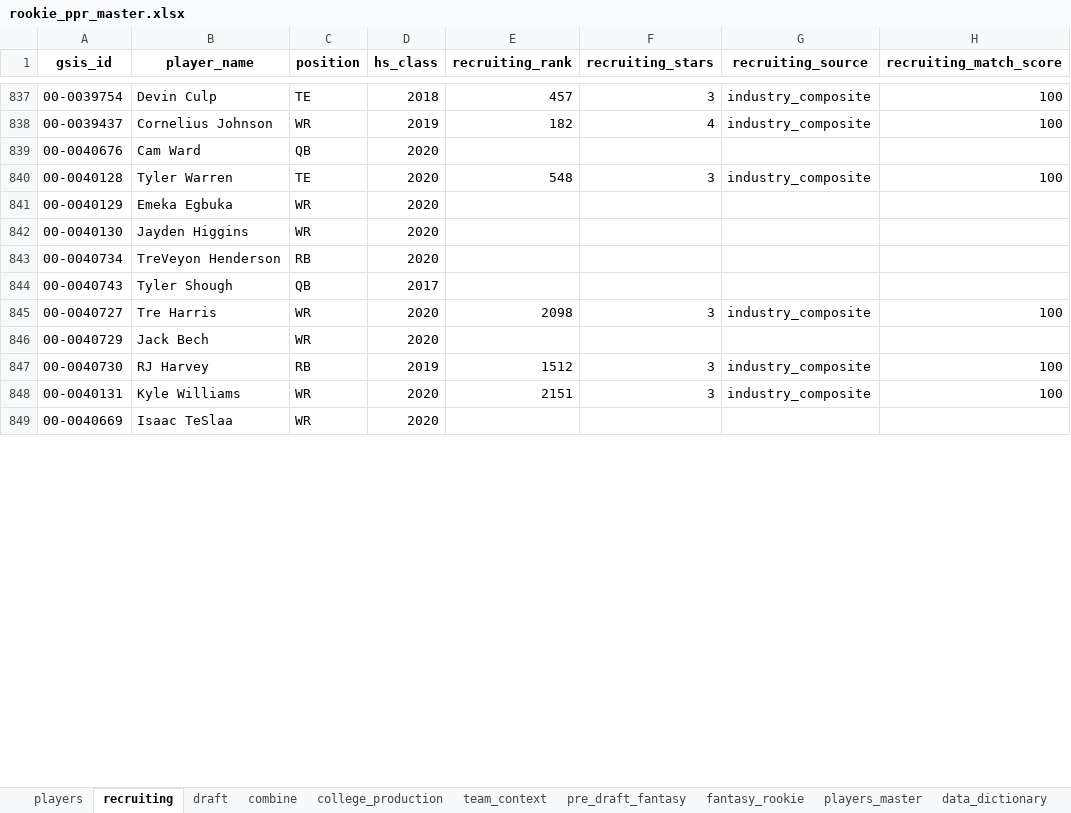
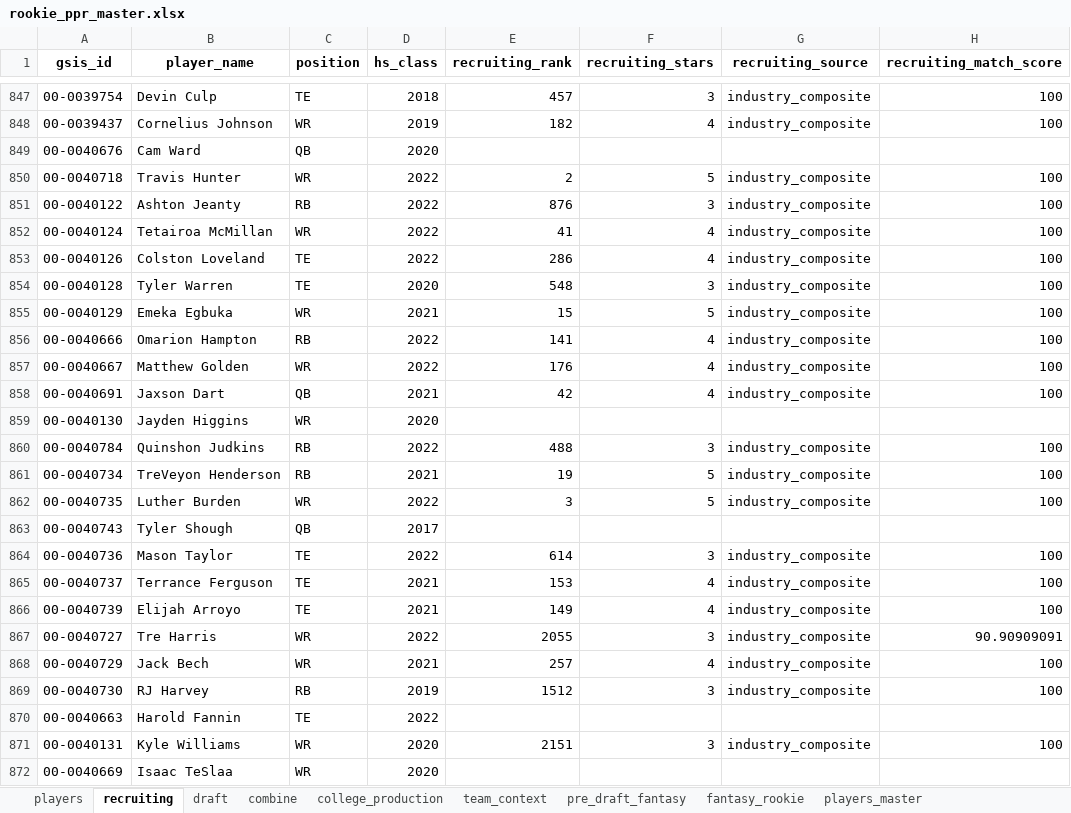
Before and after one commit to HenryKast/Capstone_Project, an Excel workbook: data/output/rookie_ppr_master.xlsx, sheet recruiting, drawn as a sheet; only a part is shown, gaps mark what is left out; values as stored, in another font and other column widths than the file's, no borders; addresses are those after the commit; the diff covers the shown part only; the diff names each change by its address in the sheet, - before the commit and + after, or states it on an @@ line.

```diff
--- a/data/output/rookie_ppr_master.xlsx (sheet recruiting)
+++ b/data/output/rookie_ppr_master.xlsx (sheet recruiting)
+row 850: 00-0040718 | Travis Hunter | WR | 2022 | 2 | 5 | industry_composite | 100
+row 851: 00-0040122 | Ashton Jeanty | RB | 2022 | 876 | 3 | industry_composite | 100
+row 852: 00-0040124 | Tetairoa McMillan | WR | 2022 | 41 | 4 | industry_composite | 100
+row 853: 00-0040126 | Colston Loveland | TE | 2022 | 286 | 4 | industry_composite | 100
-D855 (hs_class): 2020
+D855 (hs_class): 2021
-E855 (recruiting_rank): (empty)
+E855 (recruiting_rank): 15
-F855 (recruiting_stars): (empty)
+F855 (recruiting_stars): 5
-G855 (recruiting_source): (empty)
+G855 (recruiting_source): industry_composite
-H855 (recruiting_match_score): (empty)
+H855 (recruiting_match_score): 100
+row 856: 00-0040666 | Omarion Hampton | RB | 2022 | 141 | 4 | industry_composite | 100
+row 857: 00-0040667 | Matthew Golden | WR | 2022 | 176 | 4 | industry_composite | 100
+row 858: 00-0040691 | Jaxson Dart | QB | 2021 | 42 | 4 | industry_composite | 100
+row 860: 00-0040784 | Quinshon Judkins | RB | 2022 | 488 | 3 | industry_composite | 100
-D861 (hs_class): 2020
+D861 (hs_class): 2021
-E861 (recruiting_rank): (empty)
+E861 (recruiting_rank): 19
-F861 (recruiting_stars): (empty)
+F861 (recruiting_stars): 5
-G861 (recruiting_source): (empty)
+G861 (recruiting_source): industry_composite
-H861 (recruiting_match_score): (empty)
+H861 (recruiting_match_score): 100
+row 862: 00-0040735 | Luther Burden | WR | 2022 | 3 | 5 | industry_composite | 100
+row 864: 00-0040736 | Mason Taylor | TE | 2022 | 614 | 3 | industry_composite | 100
+row 865: 00-0040737 | Terrance Ferguson | TE | 2021 | 153 | 4 | industry_composite | 100
+row 866: 00-0040739 | Elijah Arroyo | TE | 2021 | 149 | 4 | industry_composite | 100
-D867 (hs_class): 2020
+D867 (hs_class): 2022
-E867 (recruiting_rank): 2098
+E867 (recruiting_rank): 2055
-H867 (recruiting_match_score): 100
+H867 (recruiting_match_score): 90.90909091
-D868 (hs_class): 2020
+D868 (hs_class): 2021
-E868 (recruiting_rank): (empty)
+E868 (recruiting_rank): 257
-F868 (recruiting_stars): (empty)
+F868 (recruiting_stars): 4
-G868 (recruiting_source): (empty)
+G868 (recruiting_source): industry_composite
-H868 (recruiting_match_score): (empty)
+H868 (recruiting_match_score): 100
+row 870: 00-0040663 | Harold Fannin | TE | 2022
```
Also changed, not shown: 91 added rows and 105 edited cells elsewhere in this sheet, sheet players_master, sheet players, sheet college_production, sheet draft, sheet pre_draft_fantasy, sheet team_context, 3 more sheets, other sheet tabs, 44 other files.
